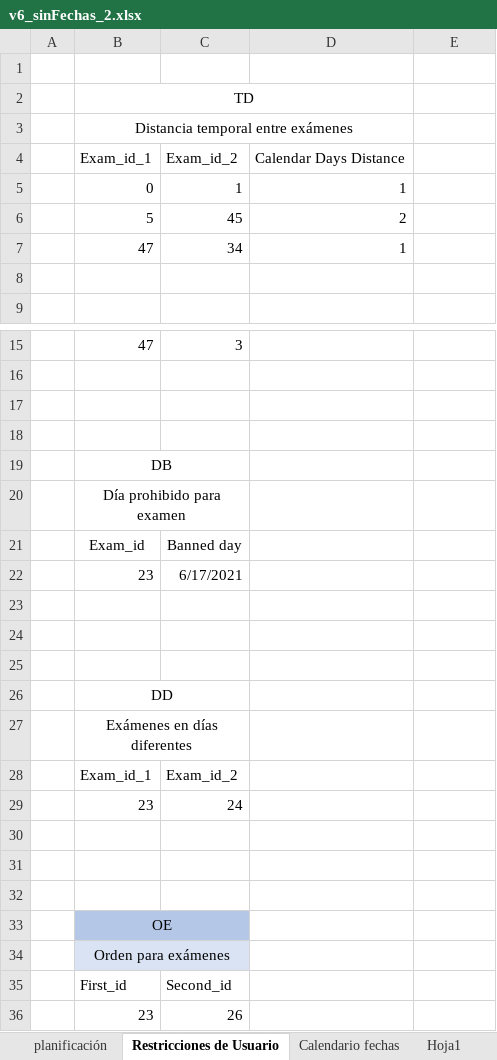
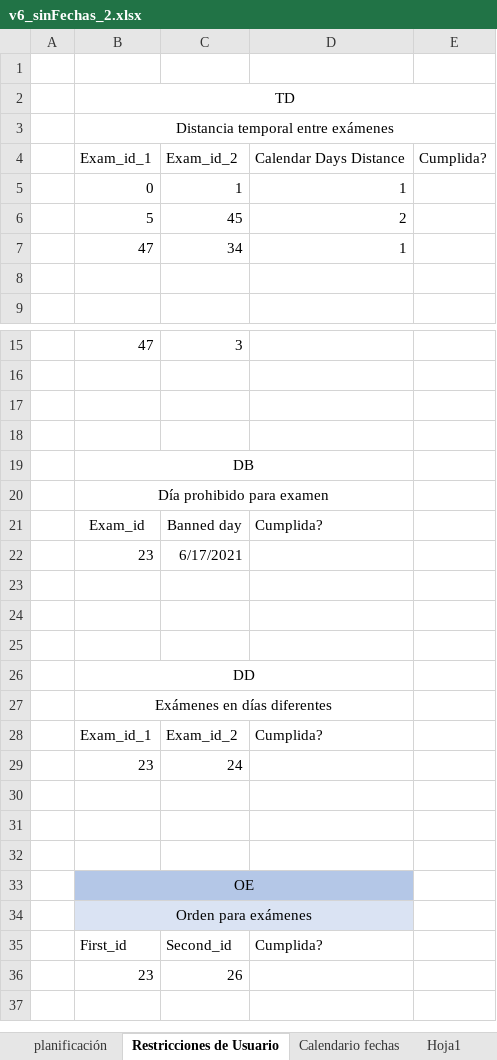
Before and after one commit to luispc1998/Exam_Classifier, an Excel workbook: files/pruebas/v6_sinFechas_2.xlsx, sheet Restricciones de Usuario, drawn as a sheet; only a part is shown, gaps mark what is left out; values as stored, in another font and other column widths than the file's, no borders; the diff covers the shown part only; the diff names each change by its address in the sheet, - before the commit and + after, or states it on an @@ line.

```diff
--- a/files/pruebas/v6_sinFechas_2.xlsx (sheet Restricciones de Usuario)
+++ b/files/pruebas/v6_sinFechas_2.xlsx (sheet Restricciones de Usuario)
-B2:D2 merged
+B2:E2 merged
-B3:D3 merged
+B3:E3 merged
-E4: (empty)
+E4: Cumplida?
-B19:C19 merged
+B19:D19 merged
-B20:C20 merged
+B20:D20 merged
-D21: (empty)
+D21: Cumplida?
-B26:C26 merged
+B26:D26 merged
-B27:C27 merged
+B27:D27 merged
-D28: (empty)
+D28: Cumplida?
-B33:C33 merged
+B33:D33 merged
-D33 fill: none
+D33 fill: #B4C7E7
-B34:C34 merged
+B34:D34 merged
-D34 fill: none
+D34 fill: #DAE3F3
-D35: (empty)
+D35: Cumplida?
```
Also changed, not shown: 1 edited cell and merged cells elsewhere in this sheet, 23 other files.
